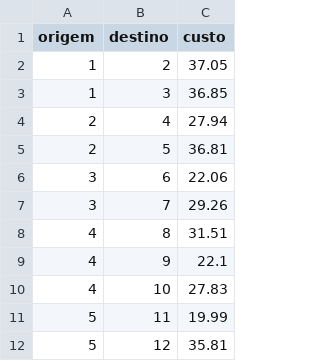
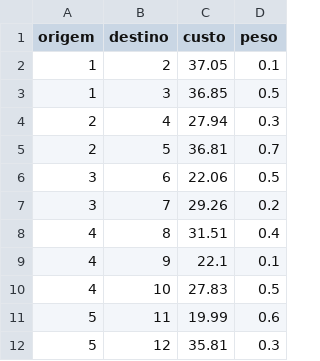
Before and after one commit to alexcsouza/po-202602-sem2, a CSV file: data/arestas.csv, drawn as a sheet; only a part is shown; the diff names each change by its address in the sheet, - before the commit and + after, or states it on an @@ line.

```diff
--- a/data/arestas.csv
+++ b/data/arestas.csv
+column D (peso), rows 2-12: 0.1 | 0.5 | 0.3 | 0.7 | 0.5 | 0.2 | 0.4 | 0.1 | 0.5 | 0.6 | 0.3
```
Also changed, not shown: resultados/arestas_escolhidas.csv, 7 other files.
